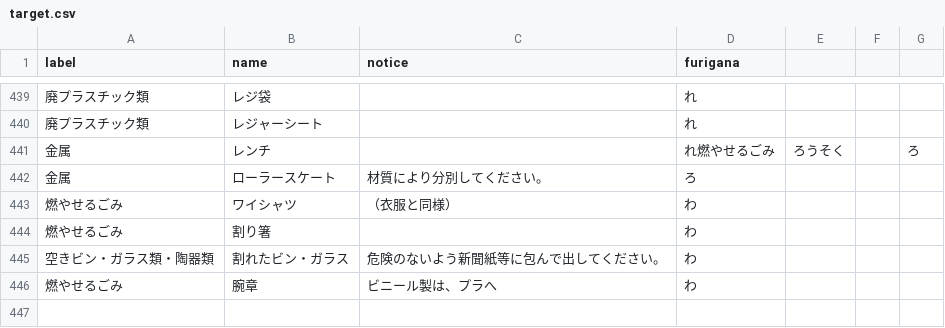
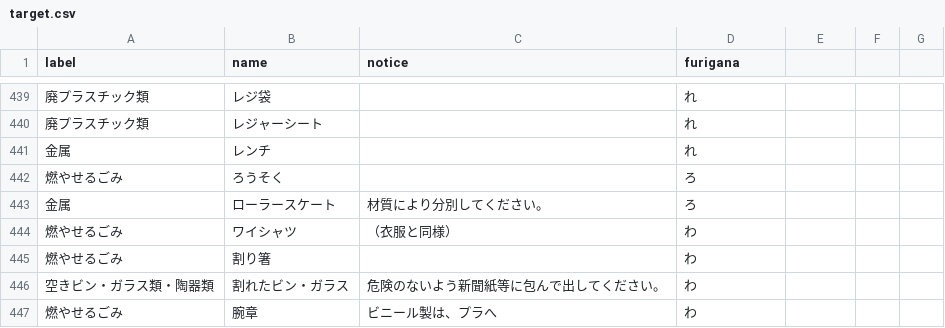
Before and after one commit to tokushima5374/aizumityo, a CSV file: data/target.csv, drawn as a sheet; only a part is shown, gaps mark what is left out.

Commit message:
Update target.csv

```diff
--- a/data/target.csv
+++ b/data/target.csv
@@ -440,3 +440,4 @@ label,name,notice,furigana
 廃プラスチック類,レジャーシート,,れ
-金属,レンチ,,れ燃やせるごみ,ろうそく,,ろ
+金属,レンチ,,れ
+燃やせるごみ,ろうそく,,ろ
 金属,ローラースケート,材質により分別してください。,ろ
```
